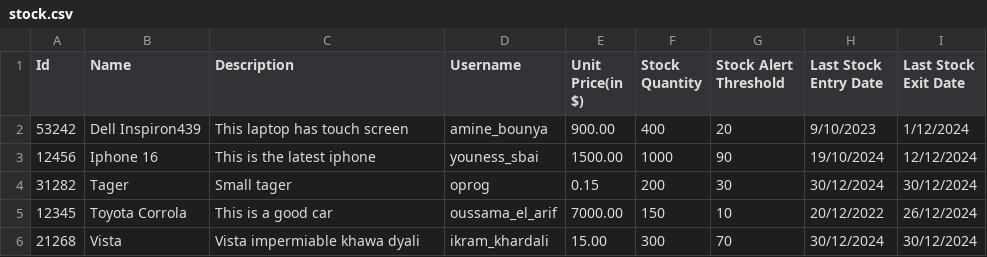
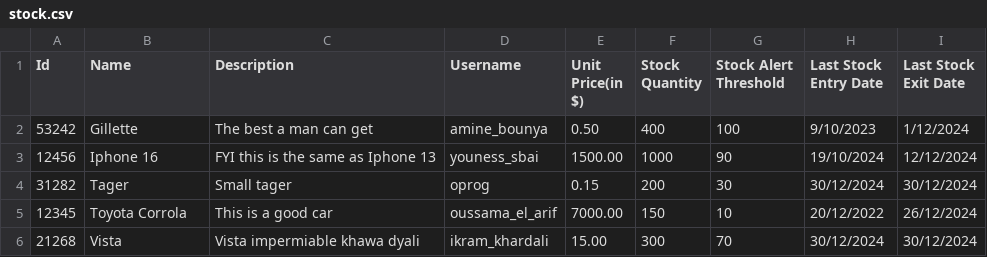
Before and after one commit to SBAI-Youness/Stock_Management_System, a CSV file: data/stock.csv, drawn as a sheet.

```diff
--- a/data/stock.csv
+++ b/data/stock.csv
@@ -1,4 +1,4 @@
 Id,Name,Description,Username,Unit Price(in $),Stock Quantity,Stock Alert Threshold,Last Stock Entry Date,Last Stock Exit Date
-53242,Dell Inspiron439,This laptop has touch screen,amine_bounya,900.00,400,20,9/10/2023,1/12/2024
-12456,Iphone 16,This is the latest iphone,youness_sbai,1500.00,1000,90,19/10/2024,12/12/2024
+53242,Gillette,The best a man can get,amine_bounya,0.50,400,100,9/10/2023,1/12/2024
+12456,Iphone 16,FYI this is the same as Iphone 13,youness_sbai,1500.00,1000,90,19/10/2024,12/12/2024
 31282,Tager,Small tager,oprog,0.15,200,30,30/12/2024,30/12/2024
```
Also changed, not shown: 6 other files.
